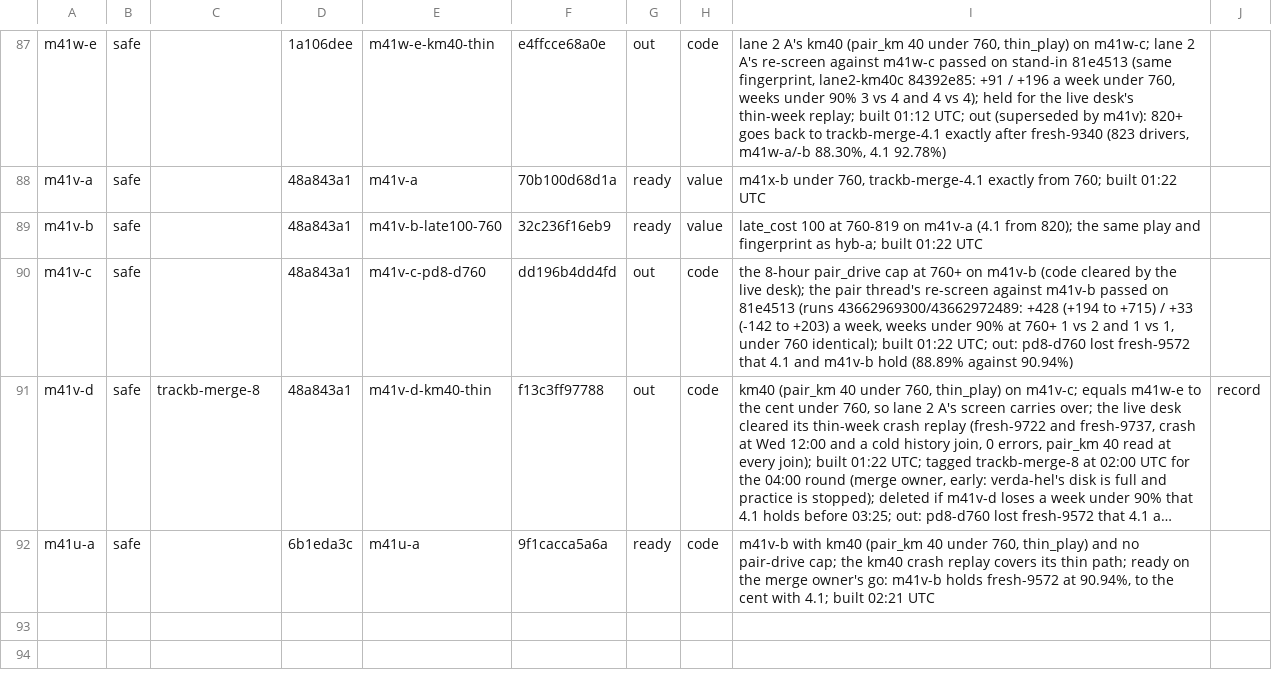
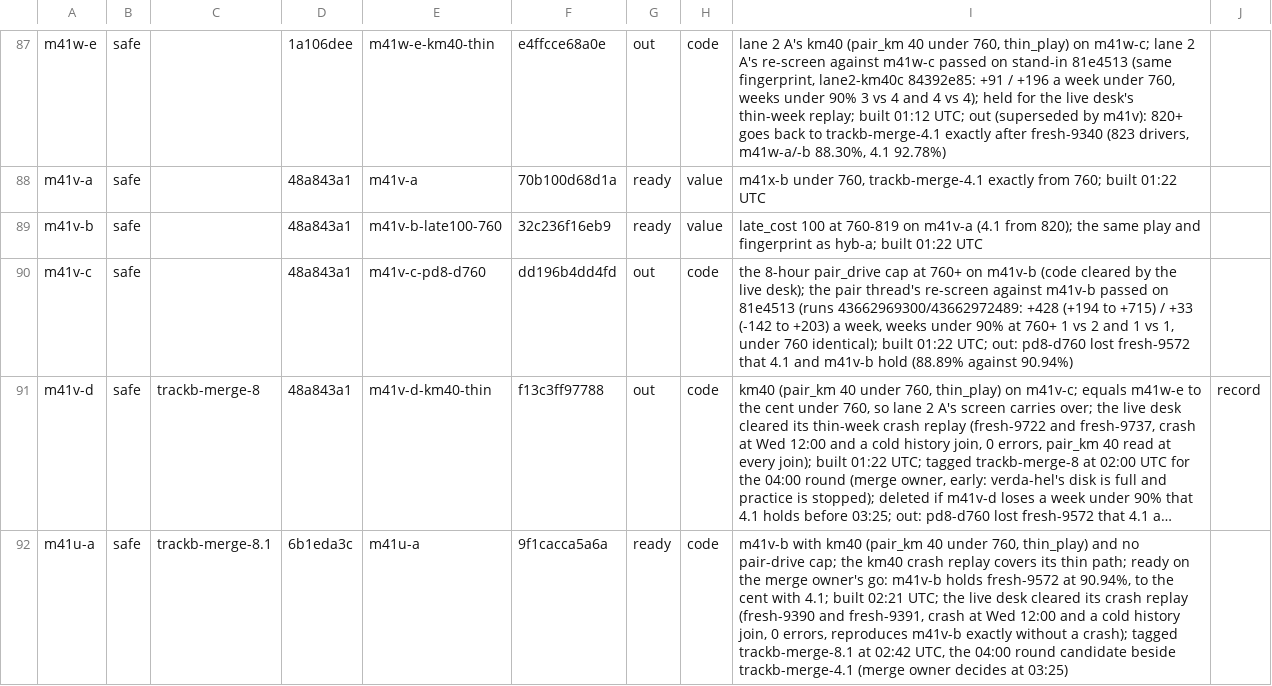
Before and after one commit to KatalystSoftware/junction-2026, a TSV file: spread/scratch/bases.tsv, drawn as a sheet; only a part is shown, gaps mark what is left out; long unchanged cells end in …; the diff names each change by its address in the sheet, - before the commit and + after, or states it on an @@ line.

Commit message:
chore(spread): bases.tsv: trackb-merge-8.1 on m41u-a
The live desk cleared m41u-a's crash replay on fresh-9390 and fresh-9391, so
its row carries the tag that the 04:00 round may play.

Amp-Thread-ID: (a team document)
Co-authored-by: Kalle Ahlström <kalle.ahlstrom@iki.fi>

```diff
--- a/spread/scratch/bases.tsv
+++ b/spread/scratch/bases.tsv
-C92: (empty)
+C92: trackb-merge-8.1
-I92: …built 02:21 UTC
+I92: …built 02:21 UTC; the live desk cleared its crash replay (fresh-9390 and fresh-9391, crash at Wed 12:00 and a cold history join, 0 errors, reproduces m41v-b exactly without a crash); tagged trackb-merge-8.1 at 02:42 UTC, the 04:00 round candidate beside trackb-merge-4.1 (merge owner decides at 03:25)
```
